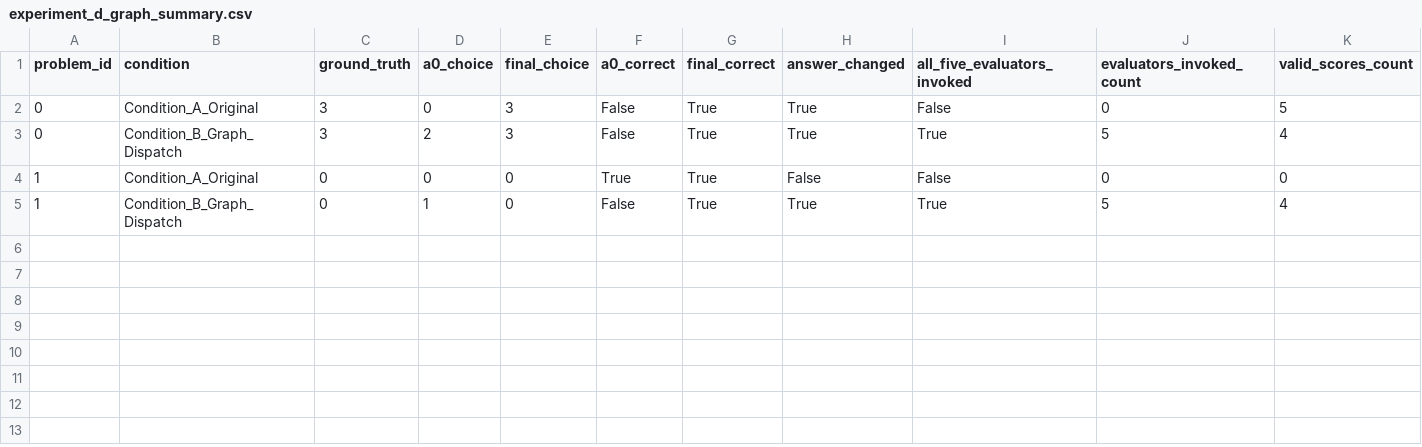
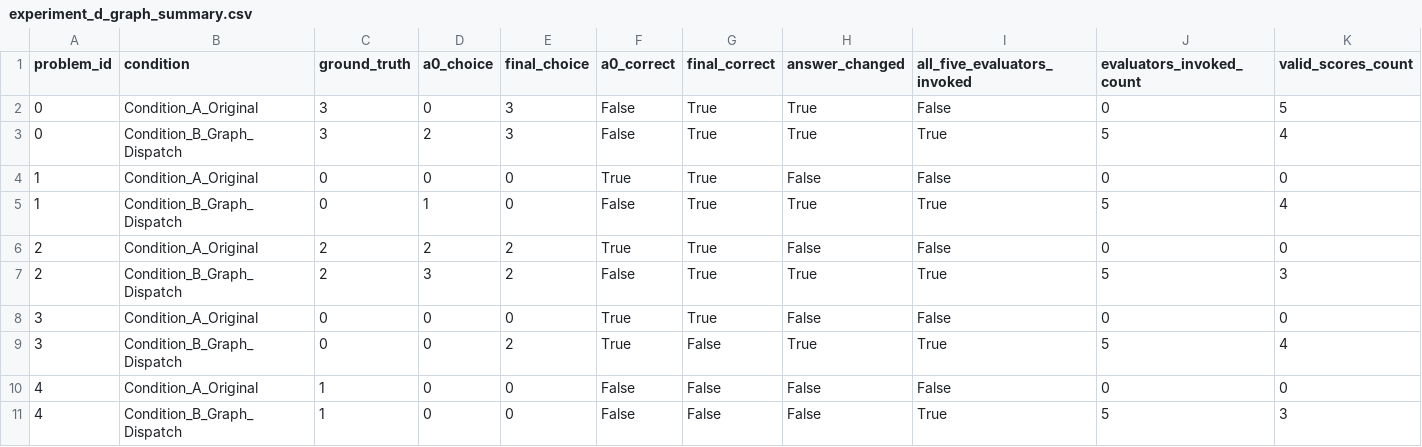
Before and after one commit to MohithChandra07/Talkhier_BTP, a CSV file: results/experiment_d_graph/experiment_d_graph_summary.csv, drawn as a sheet; only a part is shown; rows hold the shown columns only; the diff names each change by its address in the sheet, - before the commit and + after, or states it on an @@ line.

Commit message:
Complete Sprint 3: Full 5-question comparison results and traces

```diff
--- a/results/experiment_d_graph/experiment_d_graph_summary.csv
+++ b/results/experiment_d_graph/experiment_d_graph_summary.csv
+row 6: 2 | Condition_A_Original | 2 | 2 | 2 | True | True | False | False | 0 | 0
+row 7: 2 | Condition_B_Graph_Dispatch | 2 | 3 | 2 | False | True | True | True | 5 | 3
+row 8: 3 | Condition_A_Original | 0 | 0 | 0 | True | True | False | False | 0 | 0
+row 9: 3 | Condition_B_Graph_Dispatch | 0 | 0 | 2 | True | False | True | True | 5 | 4
+row 10: 4 | Condition_A_Original | 1 | 0 | 0 | False | False | False | False | 0 | 0
+row 11: 4 | Condition_B_Graph_Dispatch | 1 | 0 | 0 | False | False | False | True | 5 | 3
```
Also changed, not shown: results/experiment_d_graph/experiment_d_graph_comparison.csv, 6 other files.
